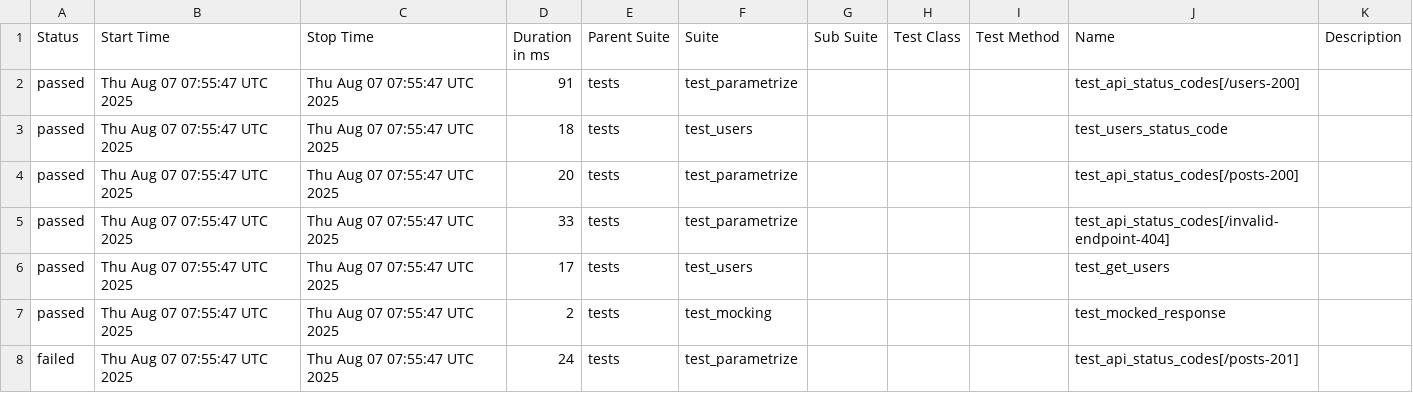
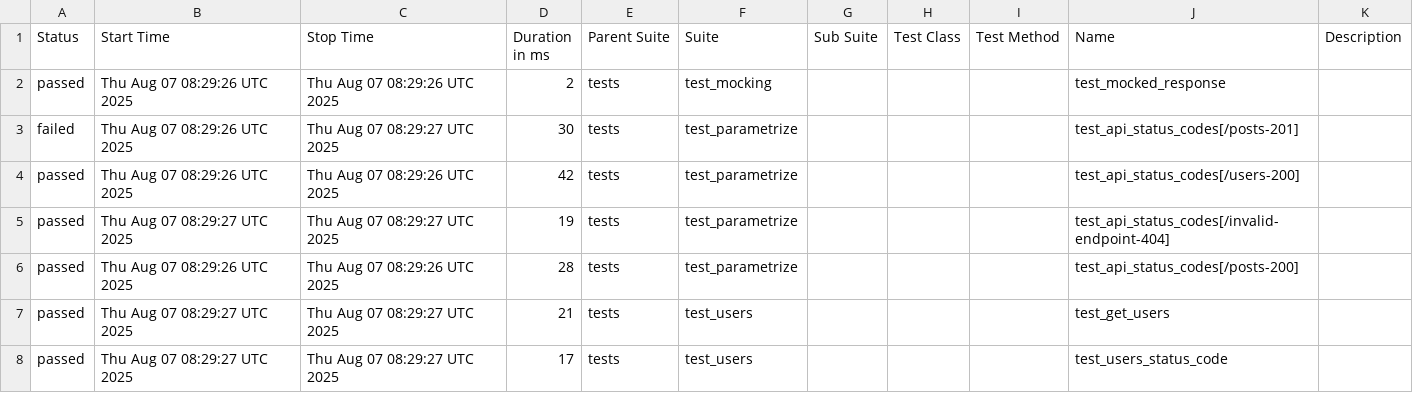
Before and after one commit to sntnicolas/PythonCI, a CSV file: data/suites.csv, drawn as a sheet.

```diff
--- a/data/suites.csv
+++ b/data/suites.csv
@@ -1,8 +1,8 @@
 "Status","Start Time","Stop Time","Duration in ms","Parent Suite","Suite","Sub Suite","Test Class","Test Method","Name","Description"
-"passed","Thu Aug 07 07:55:47 UTC 2025","Thu Aug 07 07:55:47 UTC 2025","91","tests","test_parametrize","","","","test_api_status_codes[/users-200]",""
-"passed","Thu Aug 07 07:55:47 UTC 2025","Thu Aug 07 07:55:47 UTC 2025","18","tests","test_users","","","","test_users_status_code",""
-"passed","Thu Aug 07 07:55:47 UTC 2025","Thu Aug 07 07:55:47 UTC 2025","20","tests","test_parametrize","","","","test_api_status_codes[/posts-200]",""
-"passed","Thu Aug 07 07:55:47 UTC 2025","Thu Aug 07 07:55:47 UTC 2025","33","tests","test_parametrize","","","","test_api_status_codes[/invalid-endpoint-404]",""
-"passed","Thu Aug 07 07:55:47 UTC 2025","Thu Aug 07 07:55:47 UTC 2025","17","tests","test_users","","","","test_get_users",""
-"passed","Thu Aug 07 07:55:47 UTC 2025","Thu Aug 07 07:55:47 UTC 2025","2","tests","test_mocking","","","","test_mocked_response",""
-"failed","Thu Aug 07 07:55:47 UTC 2025","Thu Aug 07 07:55:47 UTC 2025","24","tests","test_parametrize","","","","test_api_status_codes[/posts-201]",""
+"passed","Thu Aug 07 08:29:26 UTC 2025","Thu Aug 07 08:29:26 UTC 2025","2","tests","test_mocking","","","","test_mocked_response",""
+"failed","Thu Aug 07 08:29:26 UTC 2025","Thu Aug 07 08:29:27 UTC 2025","30","tests","test_parametrize","","","","test_api_status_codes[/posts-201]",""
+"passed","Thu Aug 07 08:29:26 UTC 2025","Thu Aug 07 08:29:26 UTC 2025","42","tests","test_parametrize","","","","test_api_status_codes[/users-200]",""
+"passed","Thu Aug 07 08:29:27 UTC 2025","Thu Aug 07 08:29:27 UTC 2025","19","tests","test_parametrize","","","","test_api_status_codes[/invalid-endpoint-404]",""
+"passed","Thu Aug 07 08:29:26 UTC 2025","Thu Aug 07 08:29:26 UTC 2025","28","tests","test_parametrize","","","","test_api_status_codes[/posts-200]",""
+"passed","Thu Aug 07 08:29:27 UTC 2025","Thu Aug 07 08:29:27 UTC 2025","21","tests","test_users","","","","test_get_users",""
+"passed","Thu Aug 07 08:29:27 UTC 2025","Thu Aug 07 08:29:27 UTC 2025","17","tests","test_users","","","","test_users_status_code",""
```
Also changed, not shown: 53 other files.
